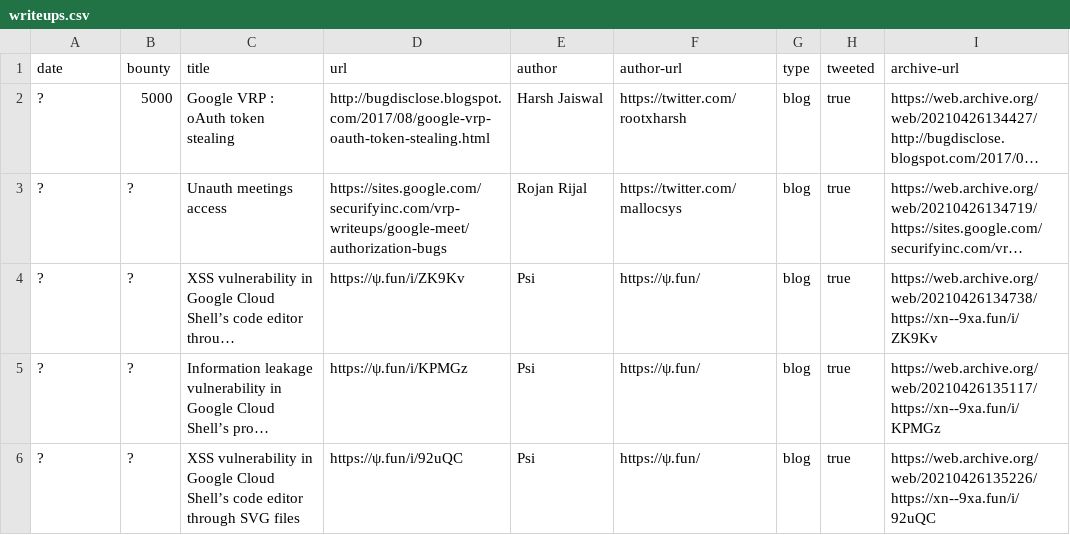
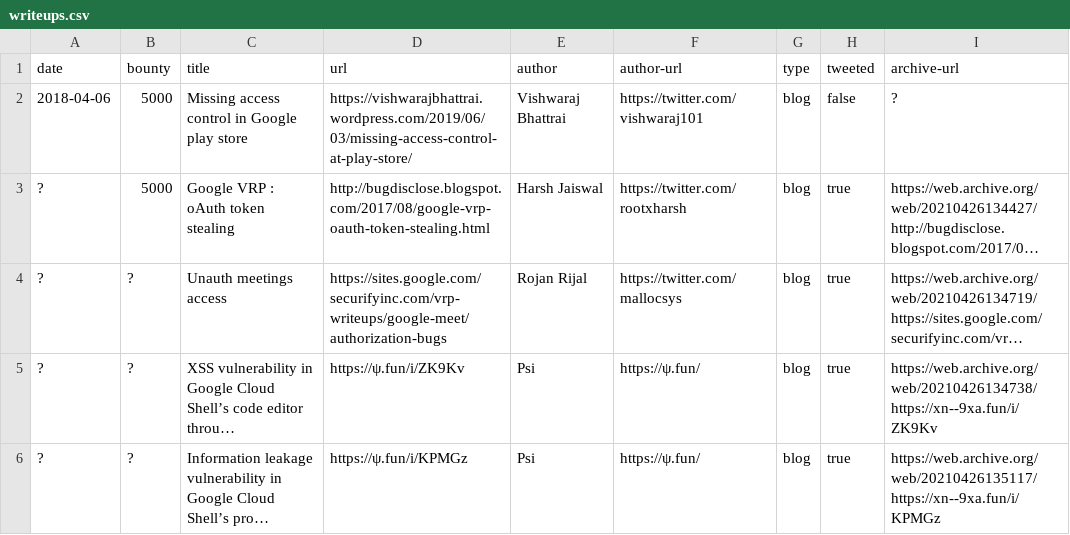
Before and after one commit to xdavidhu/awesome-google-vrp-writeups, a CSV file: writeups.csv, drawn as a sheet; only a part is shown; the shorter side is filled out with more unchanged rows; long unchanged cells end in …; the diff names each change by its address in the sheet, - before the commit and + after, or states it on an @@ line.

Commit message:
New writeup
 Missing access control at play store

```diff
--- a/writeups.csv
+++ b/writeups.csv
+row 2: 2018-04-06 | 5000 | Missing access control in Google play store | https://vishwarajbhattrai.wordpress.com/2019/06/03/missing-access-control-at-play-store/ | Vishwaraj Bhattrai | https://twitter.com/vishwaraj101 | blog | false | ?
```
